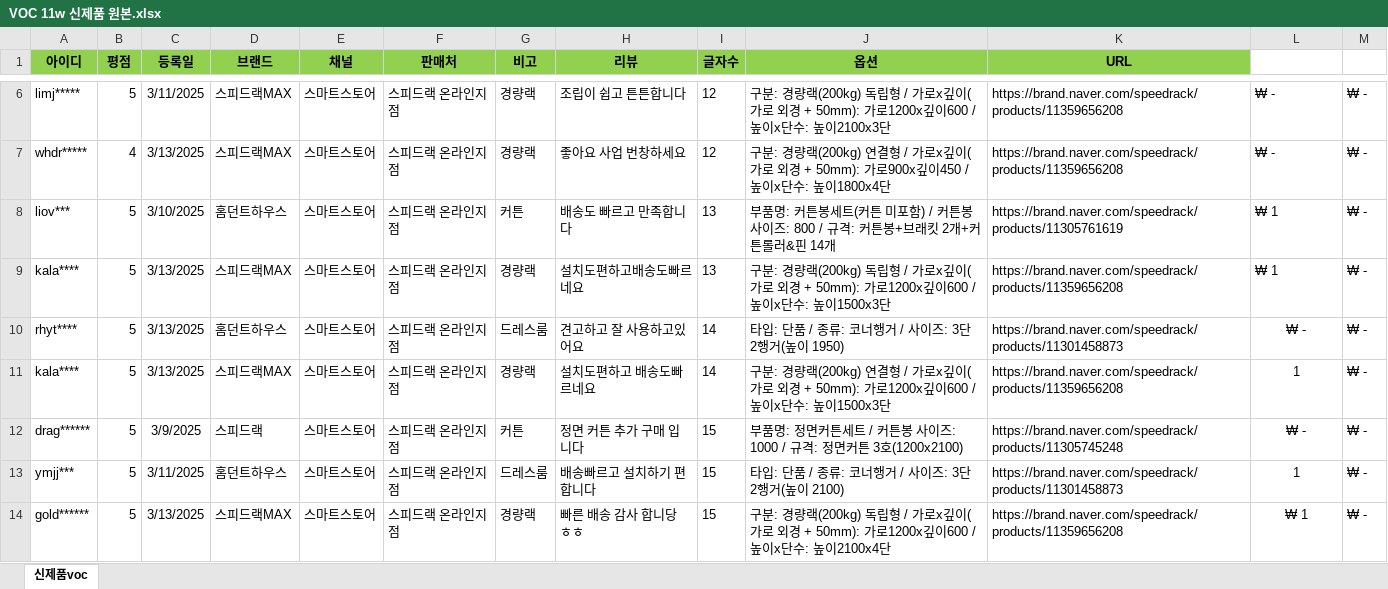
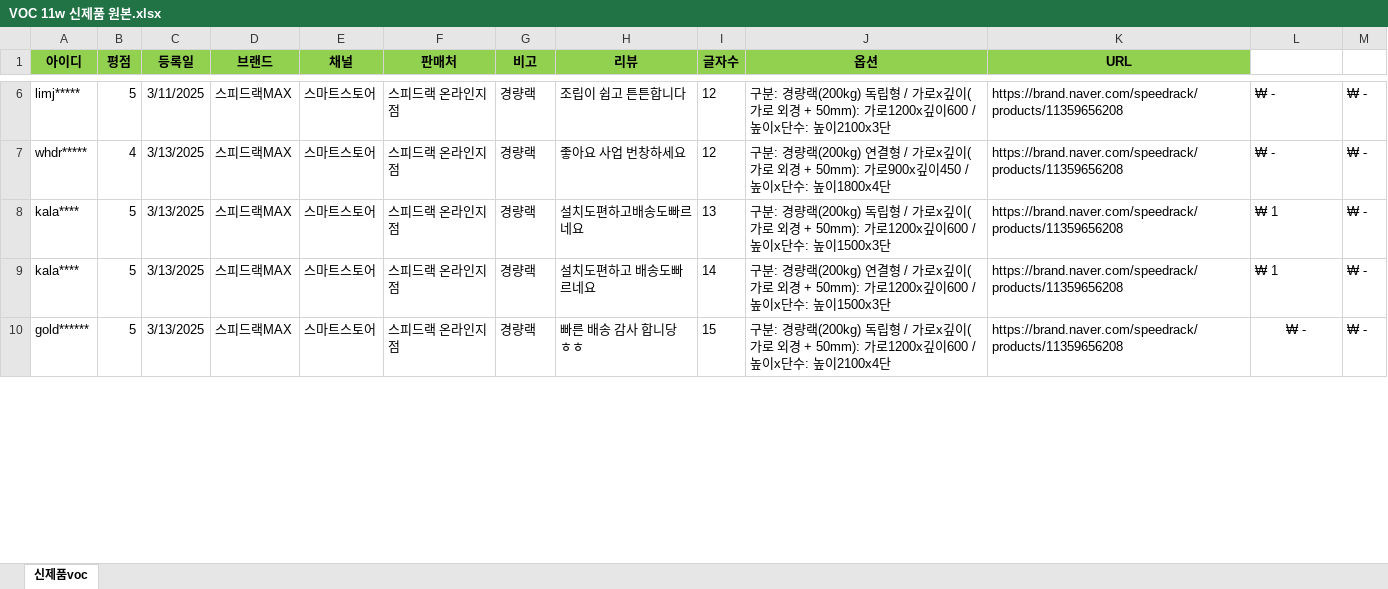
Before and after one commit to speedrack/VOC, an Excel workbook: year/2025/11w/VOC 11w 신제품 원본.xlsx, sheet 신제품voc, drawn as a sheet; only a part is shown, gaps mark what is left out; values as stored, in another font and other column widths than the file's, no borders; removed rows and columns are numbered as before the commit, all else as after; the diff covers the shown part only; the diff names each change by its address in the sheet, - before the commit and + after, or states it on an @@ line.

```diff
--- a/year/2025/11w/VOC 11w 신제품 원본.xlsx (sheet 신제품voc)
+++ b/year/2025/11w/VOC 11w 신제품 원본.xlsx (sheet 신제품voc)
-row 8: liov*** | 5 | 3/10/2025 | 홈던트하우스 | 스마트스토어 | 스피드랙 온라인지점 | 커튼 | 배송도 빠르고 만족합니다 | 13 | 부품명: 커튼봉세트(커튼 미포함) / 커튼봉 사이즈: 800 / 규격: 커튼봉+브래킷 2개+커튼롤러&핀 14개 | https://brand.naver.com/speedrack/products/11305761619 | ₩ 1 | ₩ -
@@ row 10 moved to row 59: rhyt**** @@
-L9: 1
+L9: ₩ 1
-L9 alignment: center
+L9 alignment: left
@@ row 12 moved to row 72: drag****** @@
-row 13: ymjj*** | 5 | 3/11/2025 | 홈던트하우스 | 스마트스토어 | 스피드랙 온라인지점 | 드레스룸 | 배송빠르고 설치하기 편합니다 | 15 | 타입: 단품 / 종류: 코너행거 / 사이즈: 3단 2행거(높이 2100) | https://brand.naver.com/speedrack/products/11301458873 | 1 | ₩ -
-L10: ₩ 1
+L10: ₩ -
```
Also changed, not shown: 7 added rows, 5 removed rows, 6 moved rows, 28 edited cells and cell formats elsewhere in this sheet, 3 other files.
